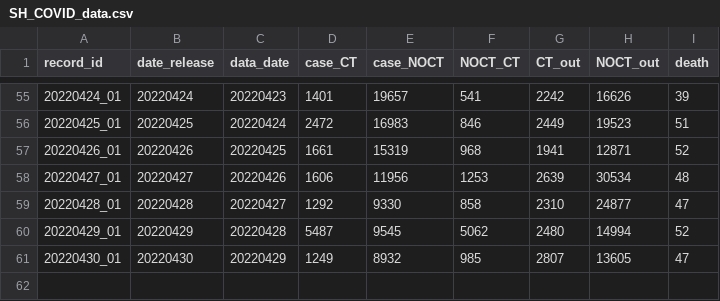
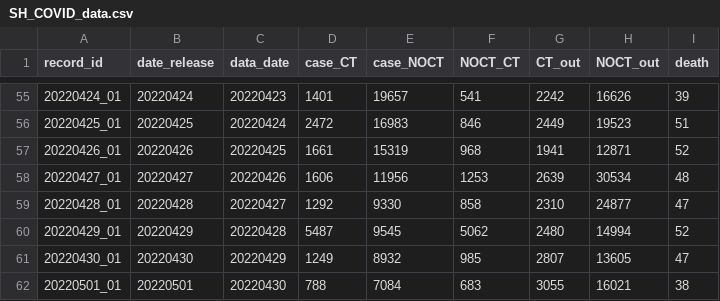
Before and after one commit to winyouc/jizhidao, a CSV file: SH_COVID_data.csv, drawn as a sheet; only a part is shown, gaps mark what is left out.

Commit message:
Update SH_COVID_data.csv
update 20220501

```diff
--- a/SH_COVID_data.csv
+++ b/SH_COVID_data.csv
@@ -61 +61,2 @@ record_id,date_release,data_date,case_CT,case_NOCT,NOCT_CT,CT_out,NOCT_out,death
 20220430_01,20220430,20220429,1249,8932,985,2807,13605,47
+20220501_01,20220501,20220430,788,7084,683,3055,16021,38
```
